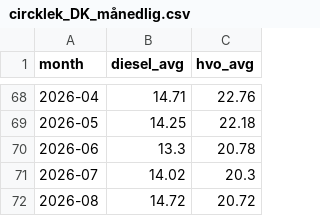
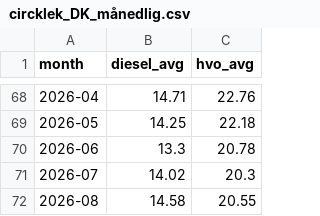
Before and after one commit to chl0r0f0rm/drivstoffdashbord, a CSV file: data/circklek_DK_månedlig.csv, drawn as a sheet; only a part is shown, gaps mark what is left out.

```diff
--- a/data/circklek_DK_månedlig.csv
+++ b/data/circklek_DK_månedlig.csv
@@ -71,2 +71,2 @@ month,diesel_avg,hvo_avg
 2026-07,14.02,20.3
-2026-08,14.72,20.72
+2026-08,14.58,20.55
```
Also changed, not shown: data/circklek_DK_daglig.csv, data/circklek_DK_daglig_inkl.csv, 1 other file.
